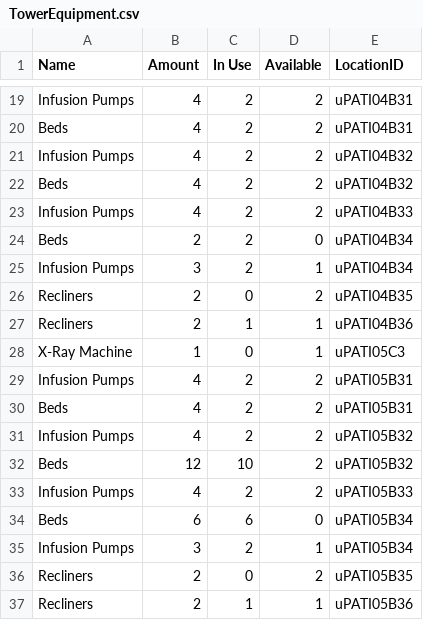
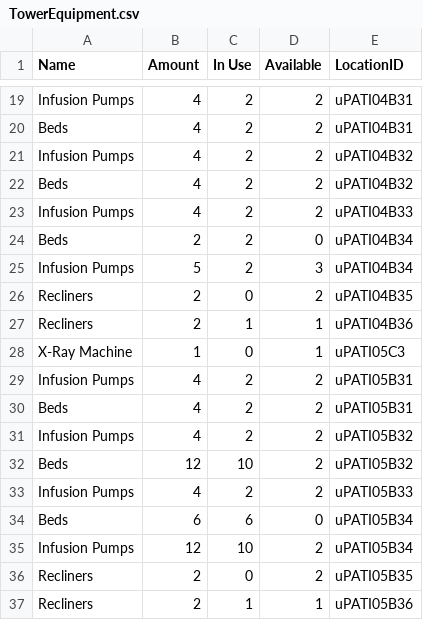
Before and after one commit to CS3733-D22-Team-U/CS3733-D22-Team-U-Final-Iteration, a CSV file: csvTables/TowerEquipment.csv, drawn as a sheet; only a part is shown, gaps mark what is left out.

```diff
--- a/csvTables/TowerEquipment.csv
+++ b/csvTables/TowerEquipment.csv
@@ -24,3 +24,3 @@ Infusion Pumps,4,2,2,uPATI04B33
 Beds,2,2,0,uPATI04B34
-Infusion Pumps,3,2,1,uPATI04B34
+Infusion Pumps,5,2,3,uPATI04B34
 Recliners,2,0,2,uPATI04B35
@@ -34,3 +34,3 @@ Infusion Pumps,4,2,2,uPATI05B33
 Beds,6,6,0,uPATI05B34
-Infusion Pumps,3,2,1,uPATI05B34
+Infusion Pumps,12,10,2,uPATI05B34
 Recliners,2,0,2,uPATI05B35
```
Also changed, not shown: csvTables/TowerEquipRequests.csv, 9 other files.
